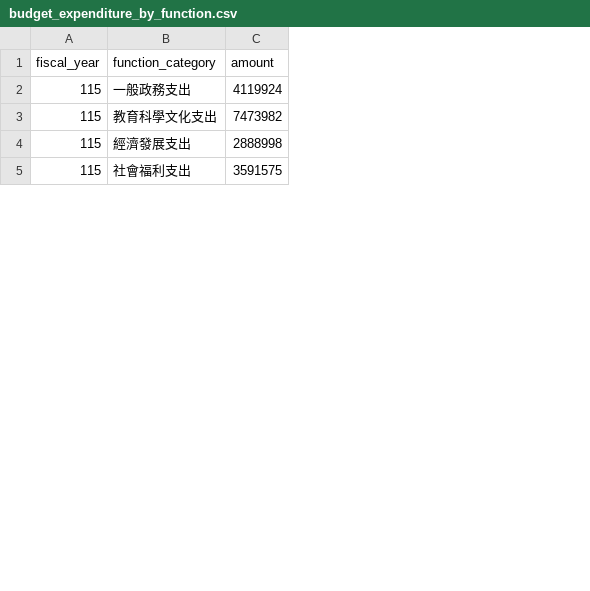
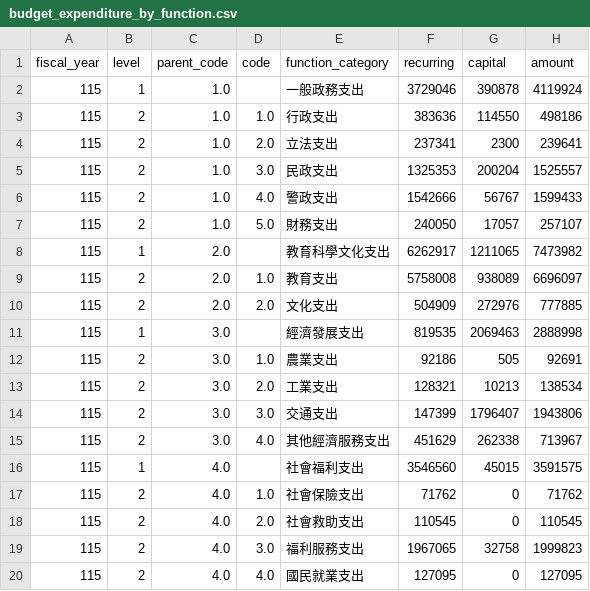
Before and after one commit to yuncidigital2018/Chiayi_City_Policy, a CSV file: data/processed/budget_expenditure_by_function.csv, drawn as a sheet; only a part is shown; the diff covers the shown part only; the diff names each change by its address in the sheet, - before the commit and + after, or states it on an @@ line.

Commit message:
feat: 歲出政事別支援 L1/L2 分層，前端可展開子項目
- normalizer: 輸出 level, parent_code, code, recurring, capital 欄位
- md_generator: 歲出報告改用分層表格，每個大類下有子項目明細
- 前端 Budget.jsx: ExpenditureTree 組件，點擊 ▶ 展開子項目
- CSS: budget-l1/budget-l2 樣式，hover 效果
- 數據: 30 筆（8 大類 + 22 子項目）

```diff
--- a/data/processed/budget_expenditure_by_function.csv
+++ b/data/processed/budget_expenditure_by_function.csv
+column B (level), row 2: 1; row 8: 1; row 11: 1; row 16: 1
+column C (parent_code), row 2: 1.0; row 8: 2.0; row 11: 3.0; row 16: 4.0
+column D (code), empty
+column F (recurring), row 2: 3729046; row 8: 6262917; row 11: 819535; row 16: 3546560
+column G (capital), row 2: 390878; row 8: 1211065; row 11: 2069463; row 16: 45015
+row 3: 115 | 2 | 1.0 | 1.0 | 行政支出 | 383636 | 114550 | 498186
+row 4: 115 | 2 | 1.0 | 2.0 | 立法支出 | 237341 | 2300 | 239641
+row 5: 115 | 2 | 1.0 | 3.0 | 民政支出 | 1325353 | 200204 | 1525557
+row 6: 115 | 2 | 1.0 | 4.0 | 警政支出 | 1542666 | 56767 | 1599433
+row 7: 115 | 2 | 1.0 | 5.0 | 財務支出 | 240050 | 17057 | 257107
+row 9: 115 | 2 | 2.0 | 1.0 | 教育支出 | 5758008 | 938089 | 6696097
+row 10: 115 | 2 | 2.0 | 2.0 | 文化支出 | 504909 | 272976 | 777885
+row 12: 115 | 2 | 3.0 | 1.0 | 農業支出 | 92186 | 505 | 92691
+row 13: 115 | 2 | 3.0 | 2.0 | 工業支出 | 128321 | 10213 | 138534
+row 14: 115 | 2 | 3.0 | 3.0 | 交通支出 | 147399 | 1796407 | 1943806
+row 15: 115 | 2 | 3.0 | 4.0 | 其他經濟服務支出 | 451629 | 262338 | 713967
+row 17: 115 | 2 | 4.0 | 1.0 | 社會保險支出 | 71762 | 0 | 71762
+row 18: 115 | 2 | 4.0 | 2.0 | 社會救助支出 | 110545 | 0 | 110545
+row 19: 115 | 2 | 4.0 | 3.0 | 福利服務支出 | 1967065 | 32758 | 1999823
+row 20: 115 | 2 | 4.0 | 4.0 | 國民就業支出 | 127095 | 0 | 127095
```
Also changed, not shown: 7 added rows elsewhere in this file, 7 other files.
